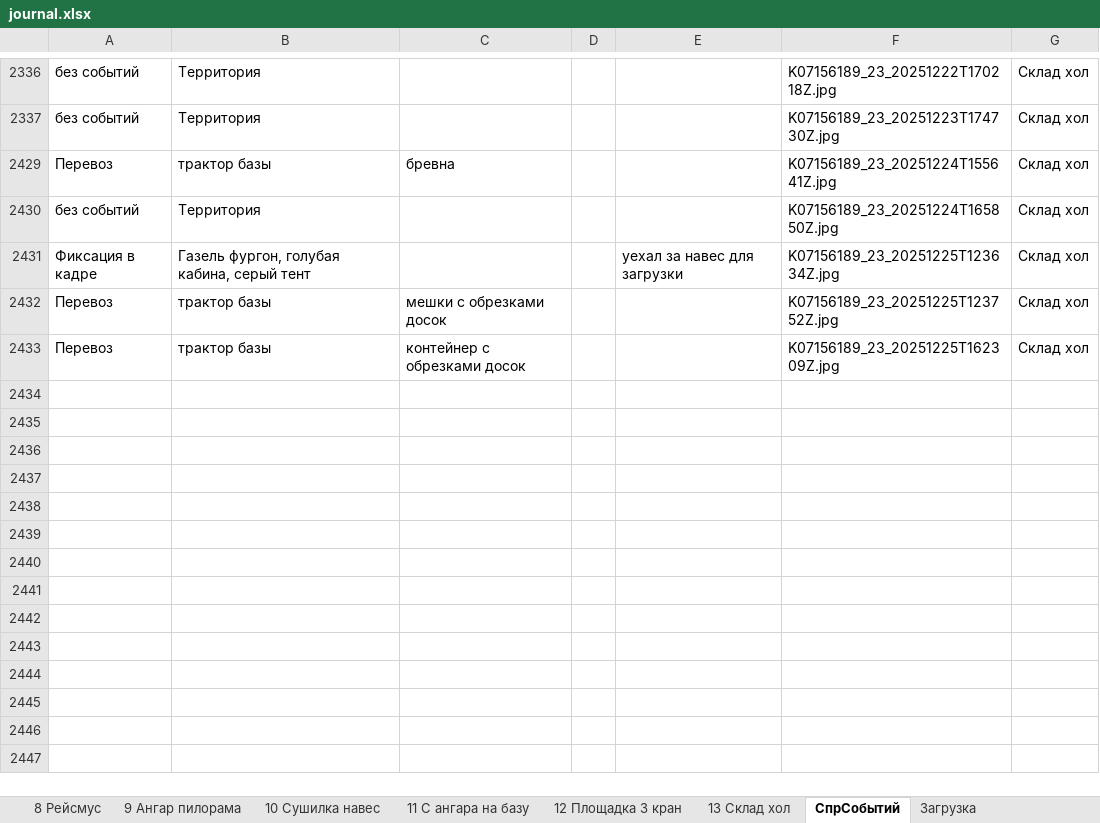
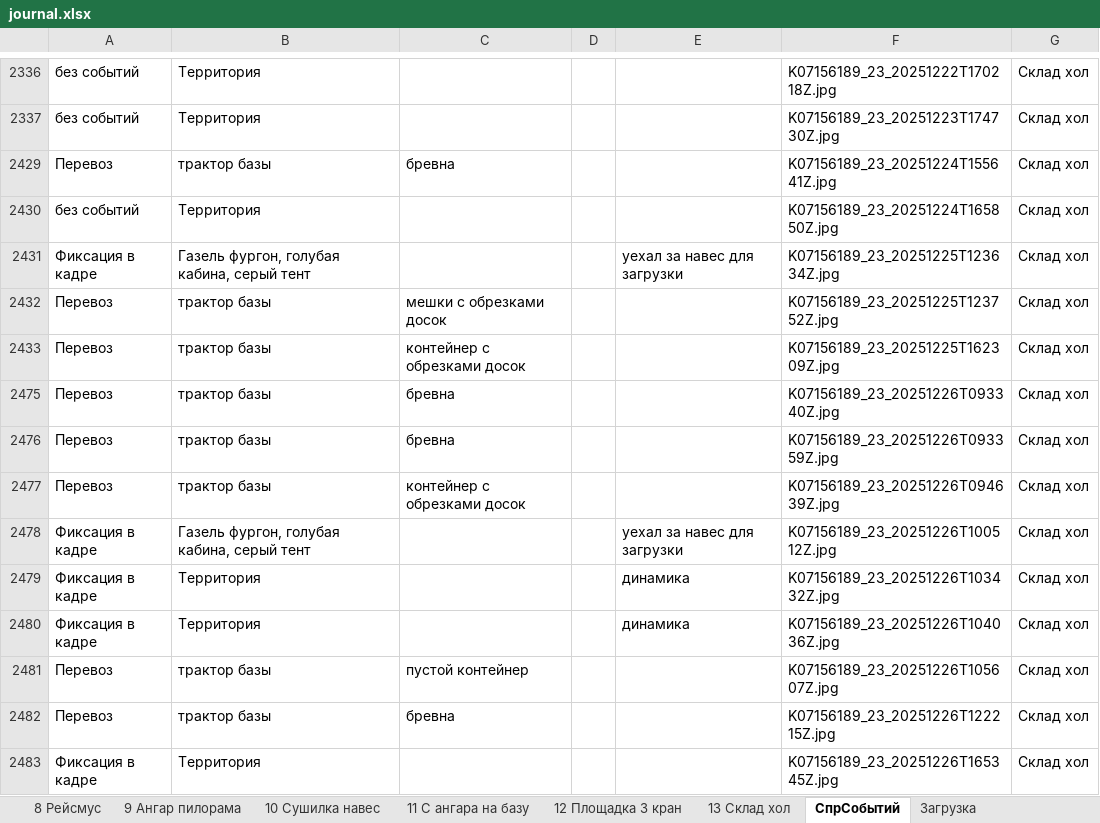
Before and after one commit to lartar02-cloud/videonablyudenie, an Excel workbook: journal.xlsx, sheet СпрСобытий, drawn as a sheet; only a part is shown, gaps mark what is left out; values as stored, in another font and other column widths than the file's, no borders; conditional formats and table styles not drawn; the diff names each change by its address in the sheet, - before the commit and + after, or states it on an @@ line.

```diff
--- a/journal.xlsx (sheet СпрСобытий)
+++ b/journal.xlsx (sheet СпрСобытий)
+row 2475: Перевоз | трактор базы | бревна |  |  | K07156189_23_20251226T093340Z.jpg | Склад хол
+row 2476: Перевоз | трактор базы | бревна |  |  | K07156189_23_20251226T093359Z.jpg | Склад хол
+row 2477: Перевоз | трактор базы | контейнер с обрезками досок |  |  | K07156189_23_20251226T094639Z.jpg | Склад хол
+row 2478: Фиксация в кадре | Газель фургон, голубая кабина, серый тент |  |  | уехал за навес для загрузки | K07156189_23_20251226T100512Z.jpg | Склад хол
+row 2479: Фиксация в кадре | Территория |  |  | динамика | K07156189_23_20251226T103432Z.jpg | Склад хол
+row 2480: Фиксация в кадре | Территория |  |  | динамика | K07156189_23_20251226T104036Z.jpg | Склад хол
+row 2481: Перевоз | трактор базы | пустой контейнер |  |  | K07156189_23_20251226T105607Z.jpg | Склад хол
+row 2482: Перевоз | трактор базы | бревна |  |  | K07156189_23_20251226T122215Z.jpg | Склад хол
+row 2483: Фиксация в кадре | Территория |  |  |  | K07156189_23_20251226T165345Z.jpg | Склад хол
```
Also changed, not shown: sheet 11 С ангара на базу, sheet 13 Склад хол, sheet Стороний грузовой транспорт, sheet 5 Крыльцо общага, sheet 12 Площадка 3 кран, sheet 9 Ангар пилорама, 9 more sheets, hidden cells, 51 other files.
